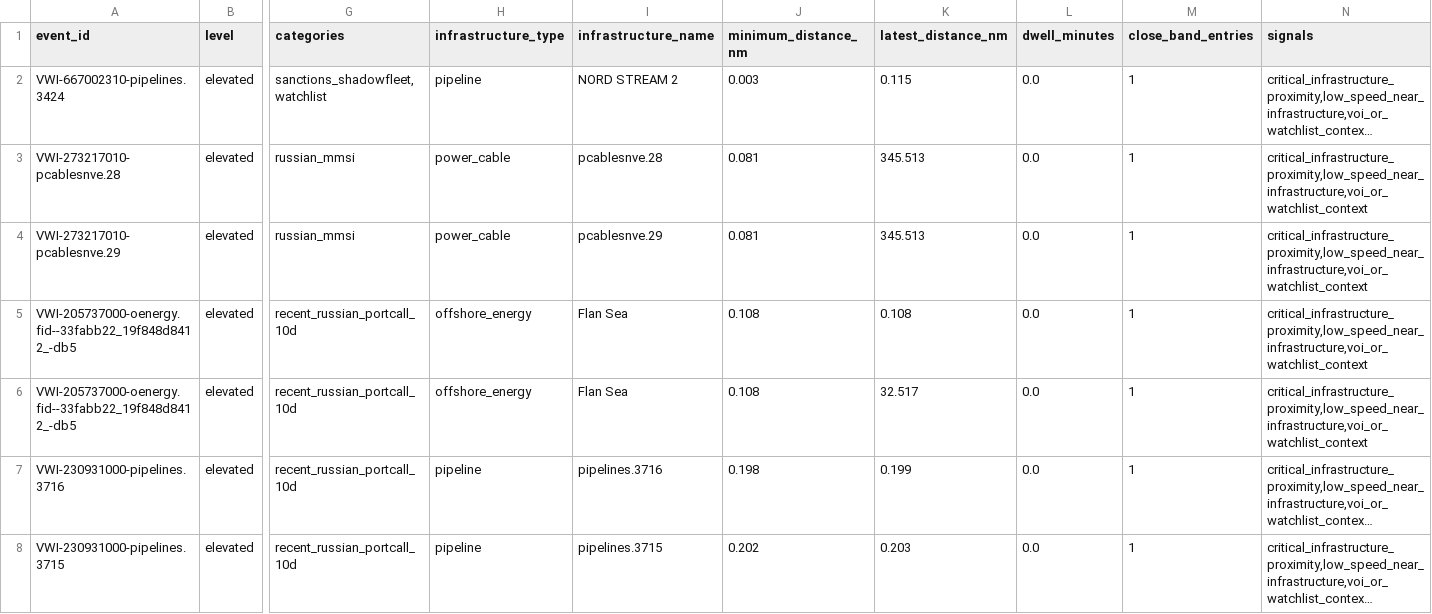
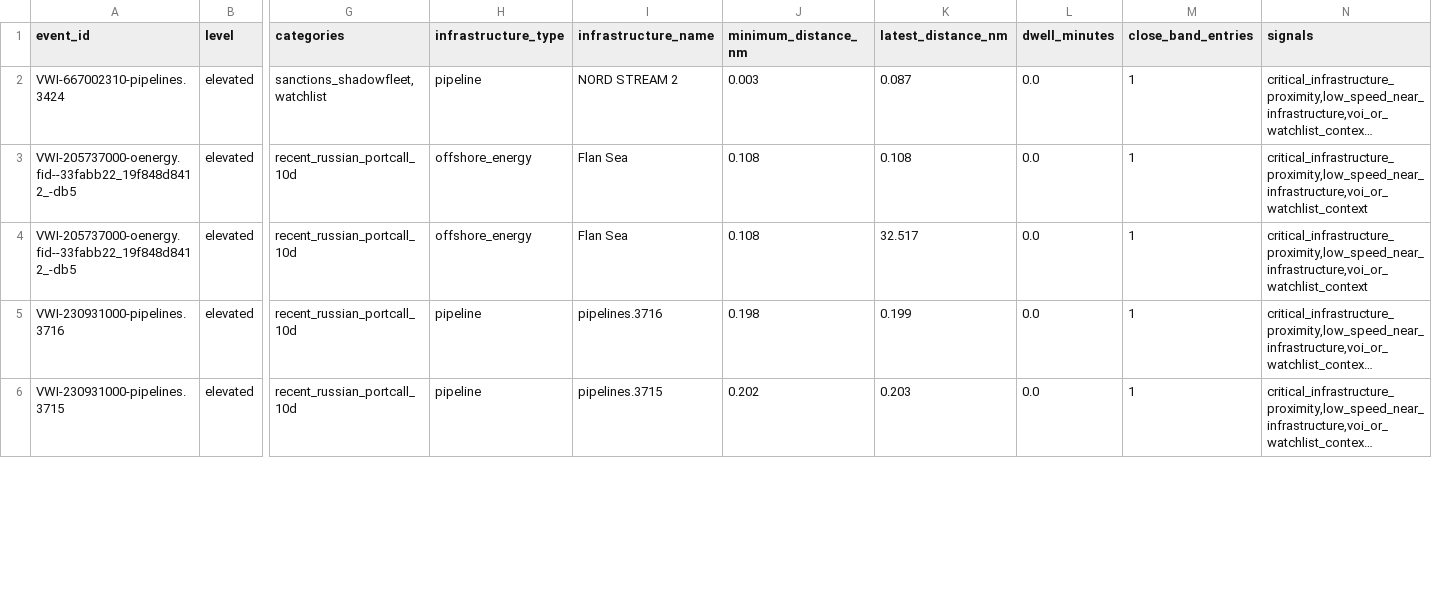
Before and after one commit to mowlsint/VoodooWhiskers, a CSV file: public/downloads/infrastructure_watch_latest.csv, drawn as a sheet; only a part is shown, gaps mark what is left out; long unchanged cells end in …; removed rows and columns are numbered as before the commit, all else as after; rows hold the shown columns only; the diff covers the shown part only; the diff names each change by its address in the sheet, - before the commit and + after, or states it on an @@ line.

```diff
--- a/public/downloads/infrastructure_watch_latest.csv
+++ b/public/downloads/infrastructure_watch_latest.csv
-K2 (latest_distance_nm): 0.115
+K2 (latest_distance_nm): 0.087
-row 3: VWI-273217010-pcablesnve.28 | elevated | russian_mmsi | power_cable | pcablesnve.28 | 0.081 | 345.513 | 0.0 | 1 | critical_infrastructure_proximity,low_speed_near_infrastructure,voi_or_watchlist_context
-row 4: VWI-273217010-pcablesnve.29 | elevated | russian_mmsi | power_cable | pcablesnve.29 | 0.081 | 345.513 | 0.0 | 1 | critical_infrastructure_proximity,low_speed_near_infrastructure,voi_or_watchlist_context
```
Also changed, not shown: 1 added row, 2 removed rows and 14 edited cells elsewhere in this file, public/downloads/voi_list_latest.csv, 24 other files.
